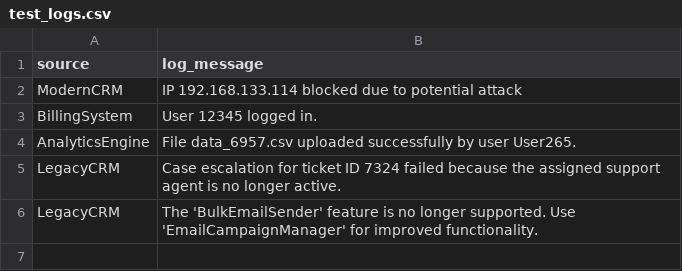
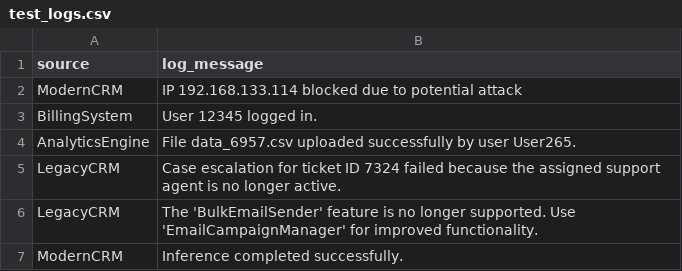
Before and after one commit to oshadakavinda/nlp-log-classification, a CSV file: backend/test_logs.csv, drawn as a sheet.

```diff
--- a/backend/test_logs.csv
+++ b/backend/test_logs.csv
@@ -6 +6,2 @@ LegacyCRM,Case escalation for ticket ID 7324 failed because the assigned support
 LegacyCRM,The 'BulkEmailSender' feature is no longer supported. Use 'EmailCampaignManager' for improved functionality.
+ModernCRM,Inference completed successfully.
```
Also changed, not shown: 25 other files.
